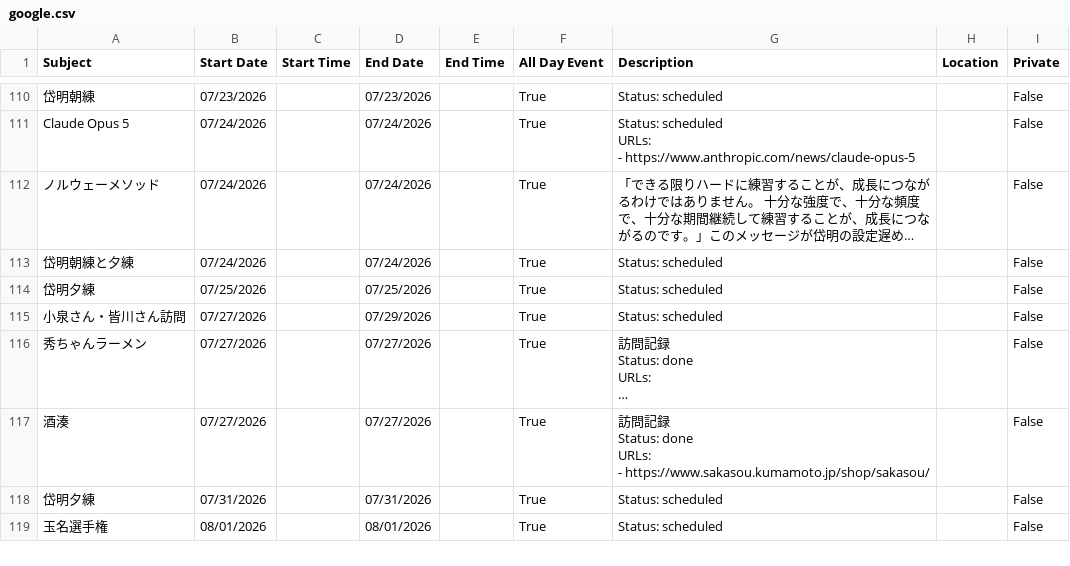
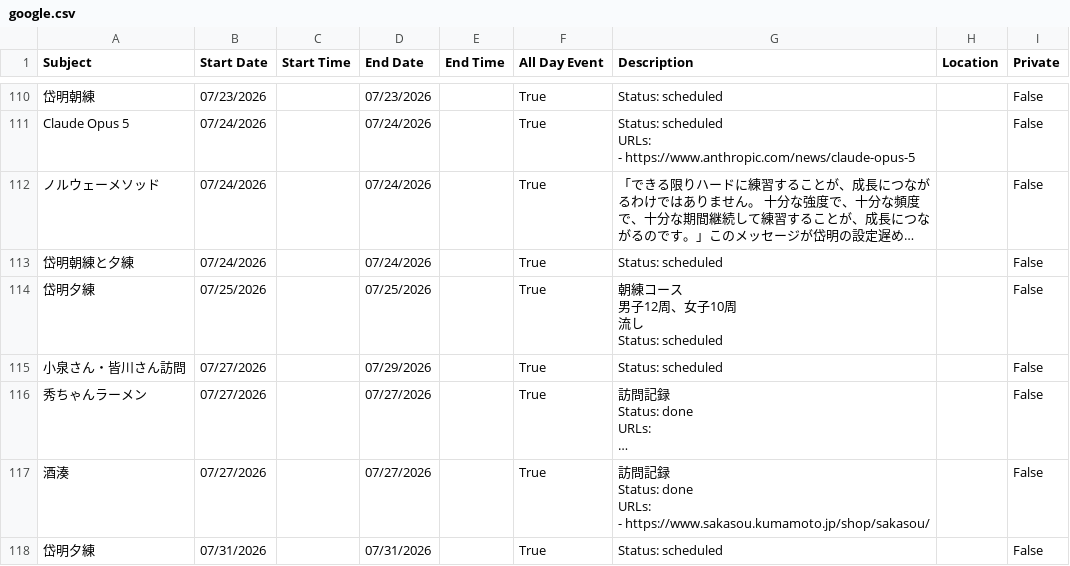
Before and after one commit to tatsuki-github/INBOX, a CSV file: out/2026/google.csv, drawn as a sheet; only a part is shown, gaps mark what is left out; the shorter side is filled out with more unchanged rows; long unchanged cells end in …; ↵ is a line break in a cell; the diff names each change by its address in the sheet, - before the commit and + after, or states it on an @@ line.

```diff
--- a/out/2026/google.csv
+++ b/out/2026/google.csv
-G114 (Description): Status: scheduled
+G114 (Description): 朝練コース ↵ 男子12周、女子10周 ↵ 流し ↵ Status: scheduled
```
Also changed, not shown: out/2026/notion.csv, out/2026/source.csv, 1 other file.
